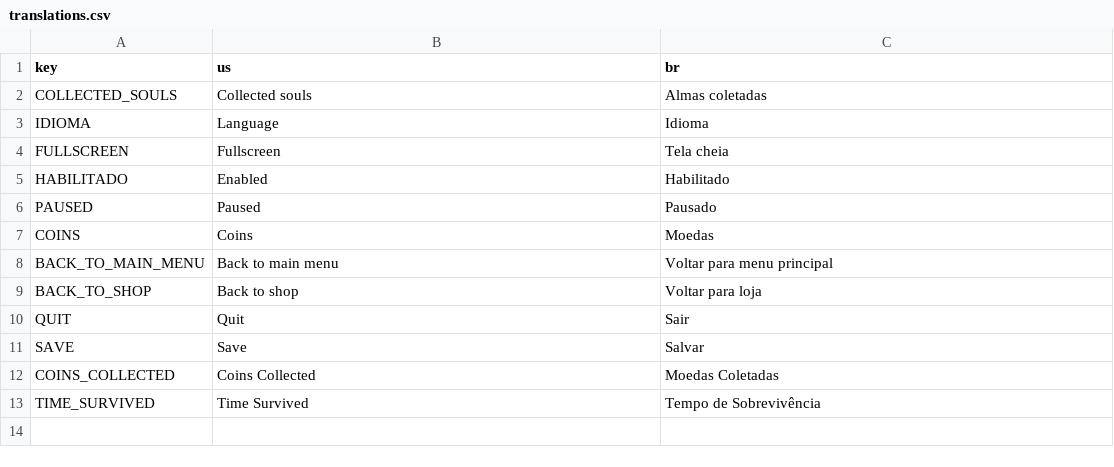
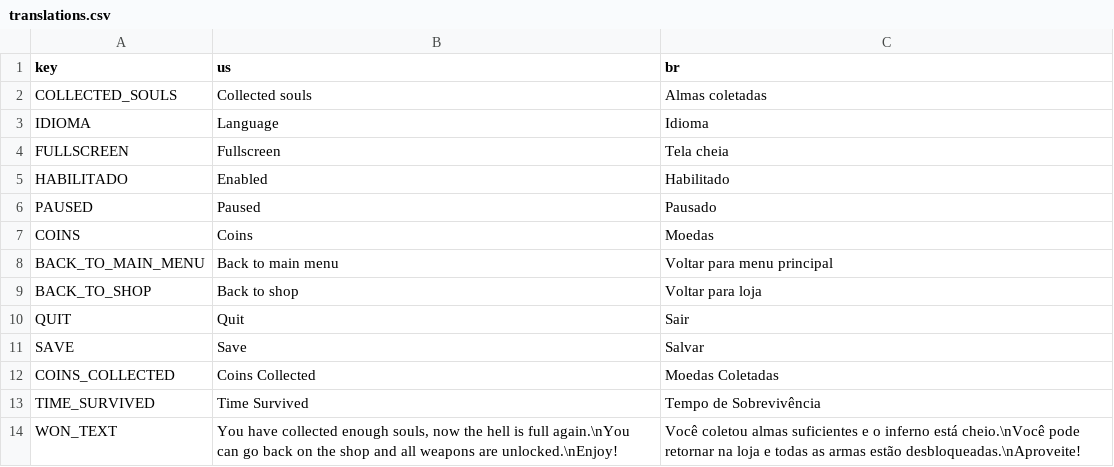
Before and after one commit to PopPlanetTeam/HellsEmpty, a CSV file: translations/translations.csv, drawn as a sheet; the diff names each change by its address in the sheet, - before the commit and + after, or states it on an @@ line.

Commit message:
feat: win text

```diff
--- a/translations/translations.csv
+++ b/translations/translations.csv
+row 14: WON_TEXT | You have collected enough souls, now the hell is full again.\nYou can go back on the shop and all weapons are unlocked.\nEnjoy! | Você coletou almas suficientes e o inferno está cheio.\nVocê pode retornar na loja e todas as armas estão desbloqueadas.\nAproveite!
```
Also changed, not shown: 5 other files.
